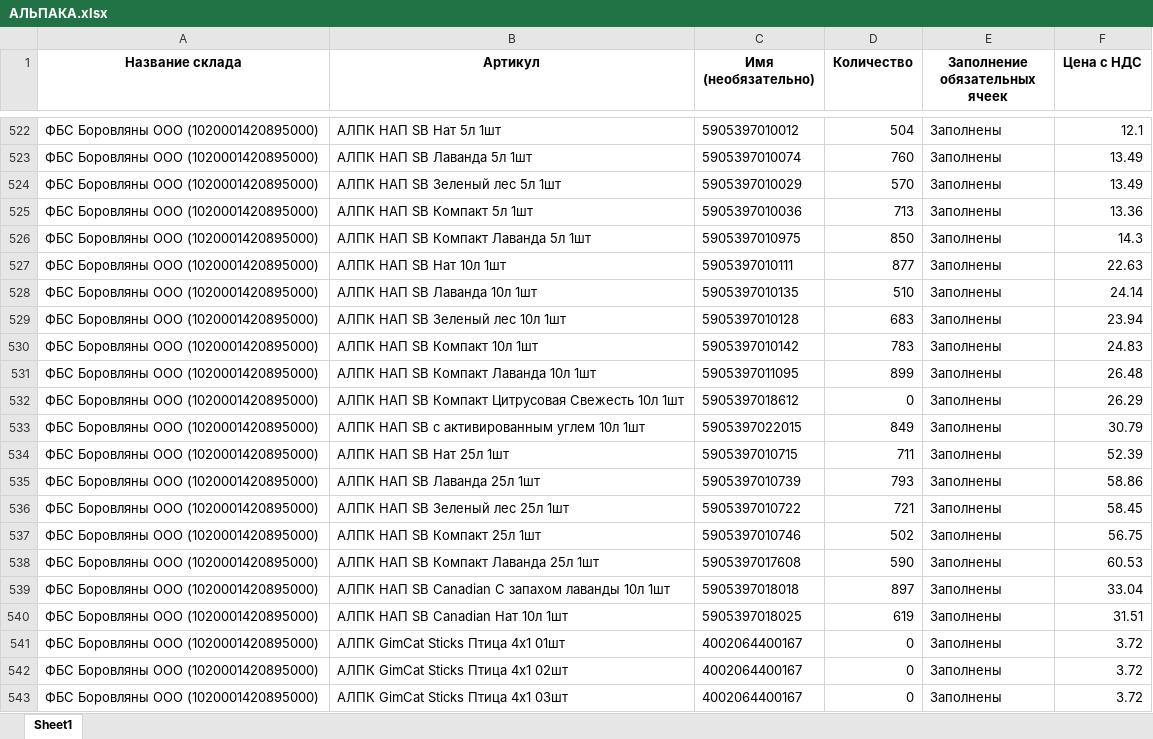
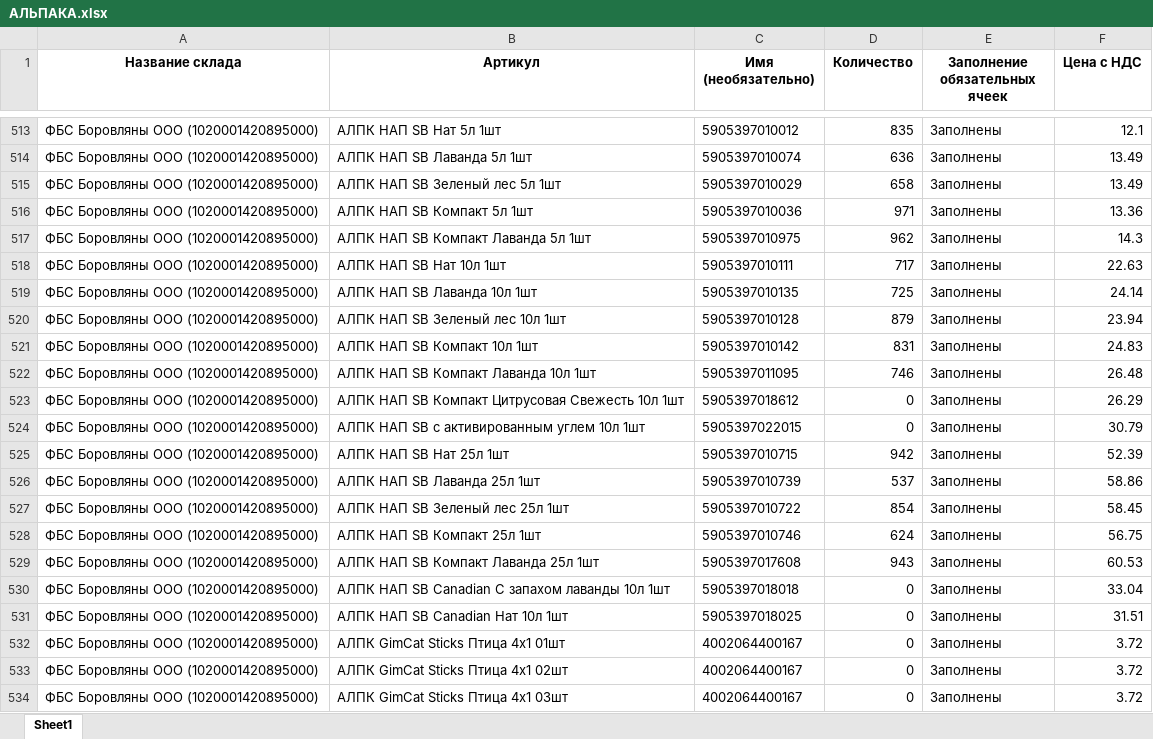
Before and after one commit to AliakseiPischyk/ObnovlenieOstatkov, an Excel workbook: result/АЛЬПАКА.xlsx, sheet Sheet1, drawn as a sheet; only a part is shown, gaps mark what is left out; values as stored, in another font and other column widths than the file's, no borders; addresses are those after the commit; the diff covers the shown part only; the diff names each change by its address in the sheet, - before the commit and + after, or states it on an @@ line.

```diff
--- a/result/АЛЬПАКА.xlsx (sheet Sheet1)
+++ b/result/АЛЬПАКА.xlsx (sheet Sheet1)
-D513 (Количество): 504
+D513 (Количество): 835
-D514 (Количество): 760
+D514 (Количество): 636
-D515 (Количество): 570
+D515 (Количество): 658
-D516 (Количество): 713
+D516 (Количество): 971
-D517 (Количество): 850
+D517 (Количество): 962
-D518 (Количество): 877
+D518 (Количество): 717
-D519 (Количество): 510
+D519 (Количество): 725
-D520 (Количество): 683
+D520 (Количество): 879
-D521 (Количество): 783
+D521 (Количество): 831
-D522 (Количество): 899
+D522 (Количество): 746
-D524 (Количество): 849
+D524 (Количество): 0
-D525 (Количество): 711
+D525 (Количество): 942
-D526 (Количество): 793
+D526 (Количество): 537
-D527 (Количество): 721
+D527 (Количество): 854
-D528 (Количество): 502
+D528 (Количество): 624
-D529 (Количество): 590
+D529 (Количество): 943
-D530 (Количество): 897
+D530 (Количество): 0
-D531 (Количество): 619
+D531 (Количество): 0
```
Also changed, not shown: 89 added rows, 118 removed rows and 475 edited cells elsewhere in this sheet, new kartochki/АЛЬПАКА.xlsx, new kartochki/ЗООМ.xlsx, 19 other files.
